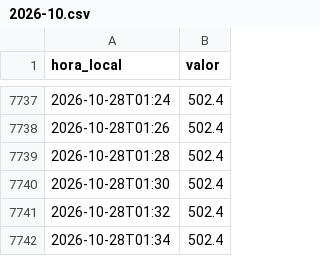
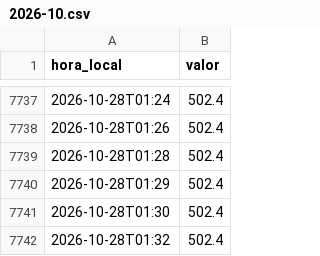
Before and after one commit to blackcrow-66/andes-dga-datos, a CSV file: data/raw/cerro_calan_lluvia/2026-10.csv, drawn as a sheet; only a part is shown, gaps mark what is left out; the shorter side is filled out with more unchanged rows; the diff covers the shown part only.

```diff
--- a/data/raw/cerro_calan_lluvia/2026-10.csv
+++ b/data/raw/cerro_calan_lluvia/2026-10.csv
@@ -7739,2 +7739,3 @@ hora_local,valor
 2026-10-28T01:28,502.4
+2026-10-28T01:29,502.4
 2026-10-28T01:30,502.4
```
Also changed, not shown: 28 added rows elsewhere in this file, data/raw/antupiren_lluvia/2026-10.csv, data/raw/parque_arrayan_lluvia/2026-10.csv, 5 other files.
